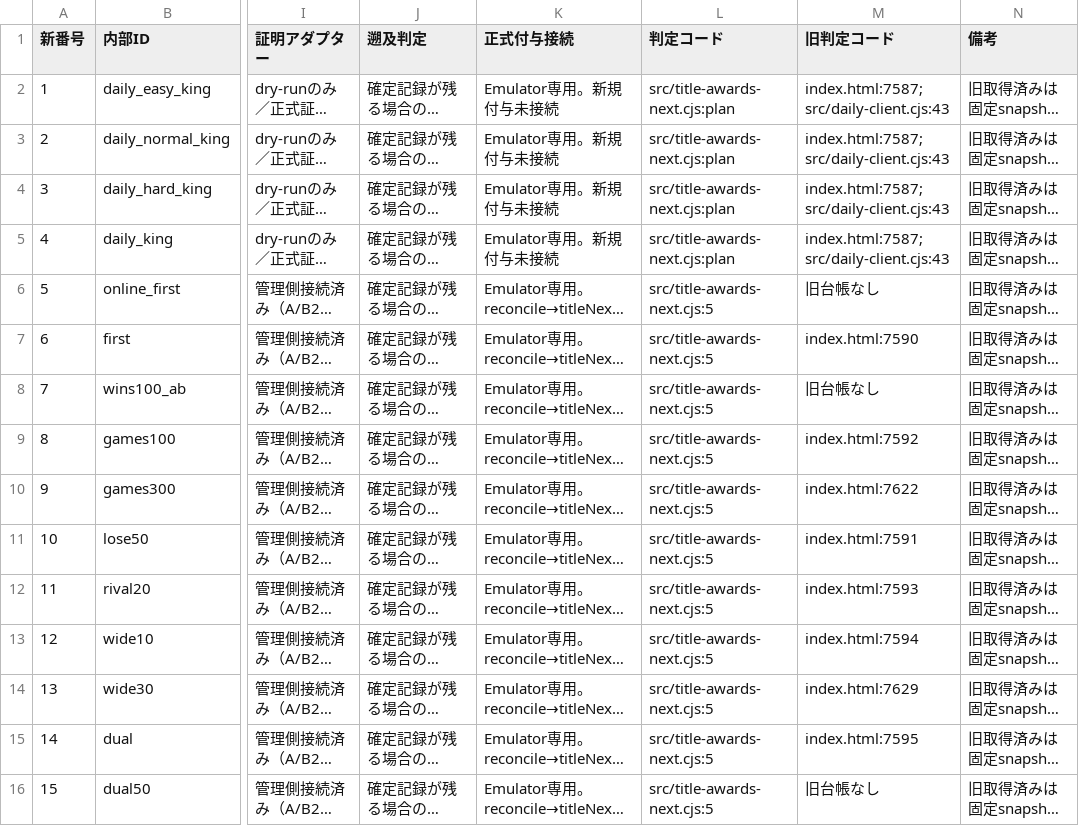
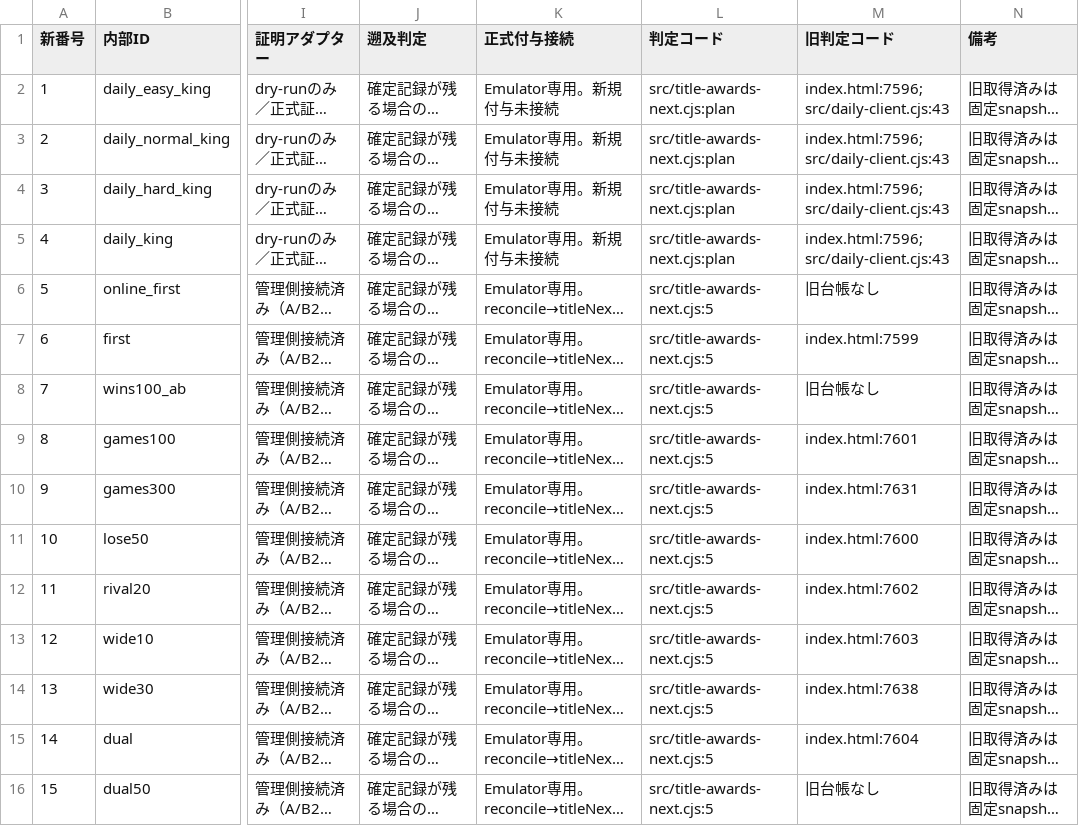
Before and after one commit to asumax1128/factorfactor, a CSV file: docs/next-major/TITLE_EVIDENCE_100.csv, drawn as a sheet; only a part is shown, gaps mark what is left out; long unchanged cells end in …; the diff covers the shown part only; the diff names each change by its address in the sheet, - before the commit and + after, or states it on an @@ line.

```diff
--- a/docs/next-major/TITLE_EVIDENCE_100.csv
+++ b/docs/next-major/TITLE_EVIDENCE_100.csv
-M2:M5 (旧判定コード): index.html:7587; src/daily-client.cjs:43
+M2:M5 (旧判定コード): index.html:7596; src/daily-client.cjs:43
-M7 (旧判定コード): index.html:7590
+M7 (旧判定コード): index.html:7599
-M9 (旧判定コード): index.html:7592
+M9 (旧判定コード): index.html:7601
-M10 (旧判定コード): index.html:7622
+M10 (旧判定コード): index.html:7631
-M11 (旧判定コード): index.html:7591
+M11 (旧判定コード): index.html:7600
-M12 (旧判定コード): index.html:7593
+M12 (旧判定コード): index.html:7602
-M13 (旧判定コード): index.html:7594
+M13 (旧判定コード): index.html:7603
-M14 (旧判定コード): index.html:7629
+M14 (旧判定コード): index.html:7638
-M15 (旧判定コード): index.html:7595
+M15 (旧判定コード): index.html:7604
```
Also changed, not shown: 73 edited cells elsewhere in this file, reports/achievements_inventory.csv, reports/titles_inventory.csv, 11 other files.
